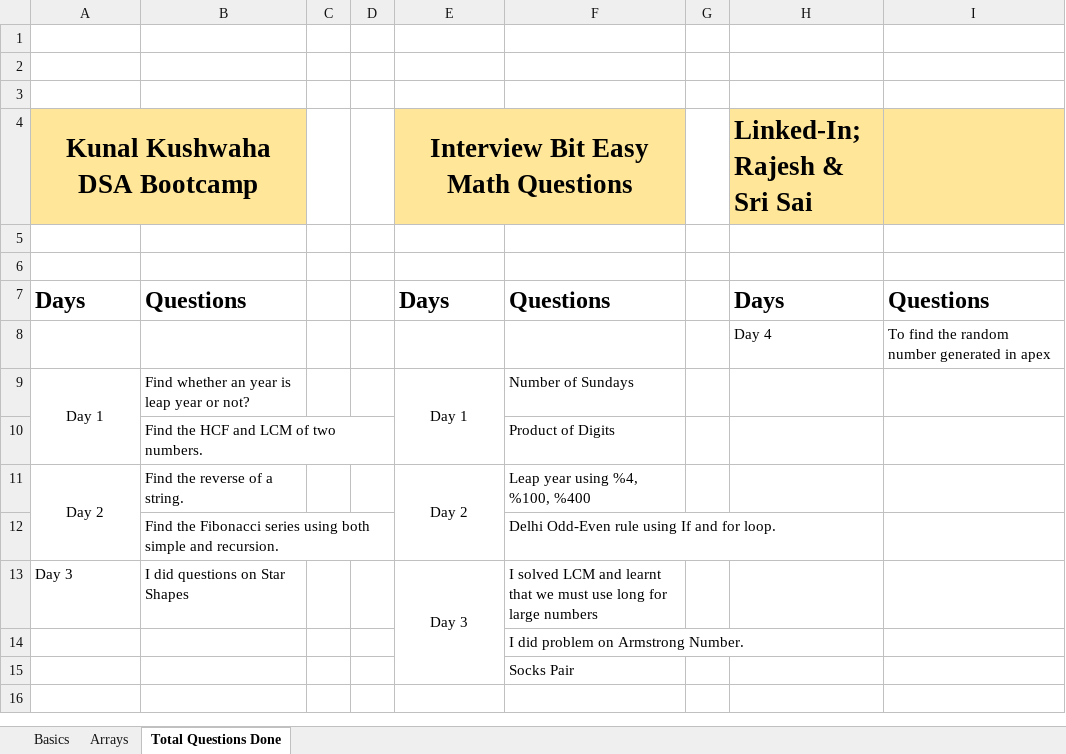
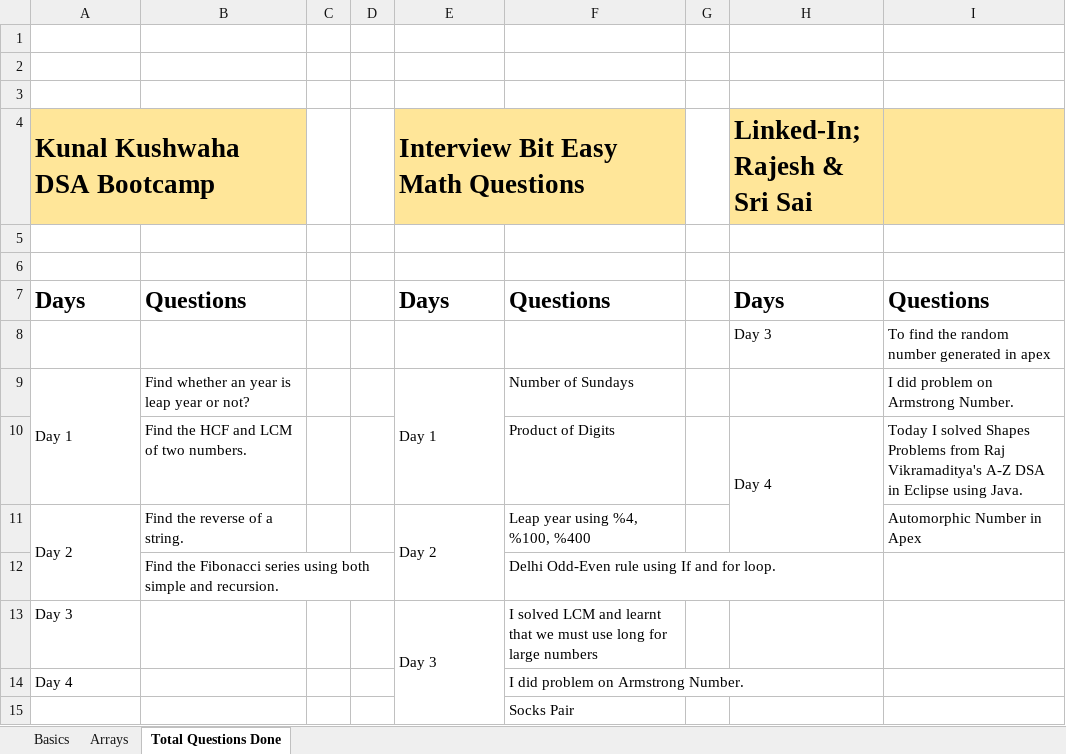
Before and after one commit to SrajatMathur/100-days-of-code-srajat, an Excel workbook: Questions.xlsx, sheet Total Questions Done, drawn as a sheet; values as stored, in another font and other column widths than the file's, no borders; the diff names each change by its address in the sheet, - before the commit and + after, or states it on an @@ line.

```diff
--- a/Questions.xlsx (sheet Total Questions Done)
+++ b/Questions.xlsx (sheet Total Questions Done)
-A4 alignment: center
+A4 alignment: left
-E4 alignment: center
+E4 alignment: left
-H8 (Linked-In; Rajesh & Sri Sai): Day 4
+H8 (Linked-In; Rajesh & Sri Sai): Day 3
-A9 alignment: center
+A9 alignment: left
-E9 alignment: center
+E9 alignment: left
-I9: (empty)
+I9: I did problem on Armstrong Number.
-H10 (Linked-In; Rajesh & Sri Sai): (empty)
+H10 (Linked-In; Rajesh & Sri Sai): Day 4
+H10:H11 merged
-I10: (empty)
+I10: Today I solved Shapes Problems from Raj Vikramaditya's A-Z DSA in Eclipse using Java.
-A11 alignment: center
+A11 alignment: left
-E11 alignment: center
+E11 alignment: left
-I11: (empty)
+I11: Automorphic Number in Apex
-B13: I did questions on Star Shapes
+B13: (empty)
-E13 alignment: center
+E13 alignment: left
-A14 (Kunal Kushwaha DSA Bootcamp): (empty)
+A14 (Kunal Kushwaha DSA Bootcamp): Day 4
```
Also changed, not shown: sheet Basics, 1 other file.
